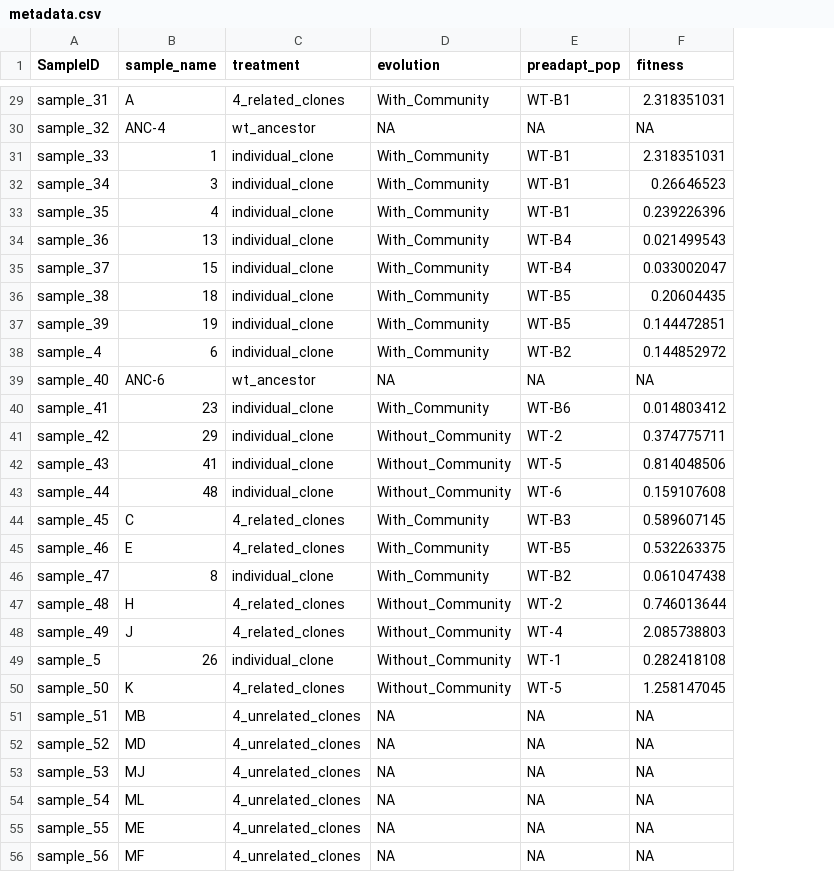
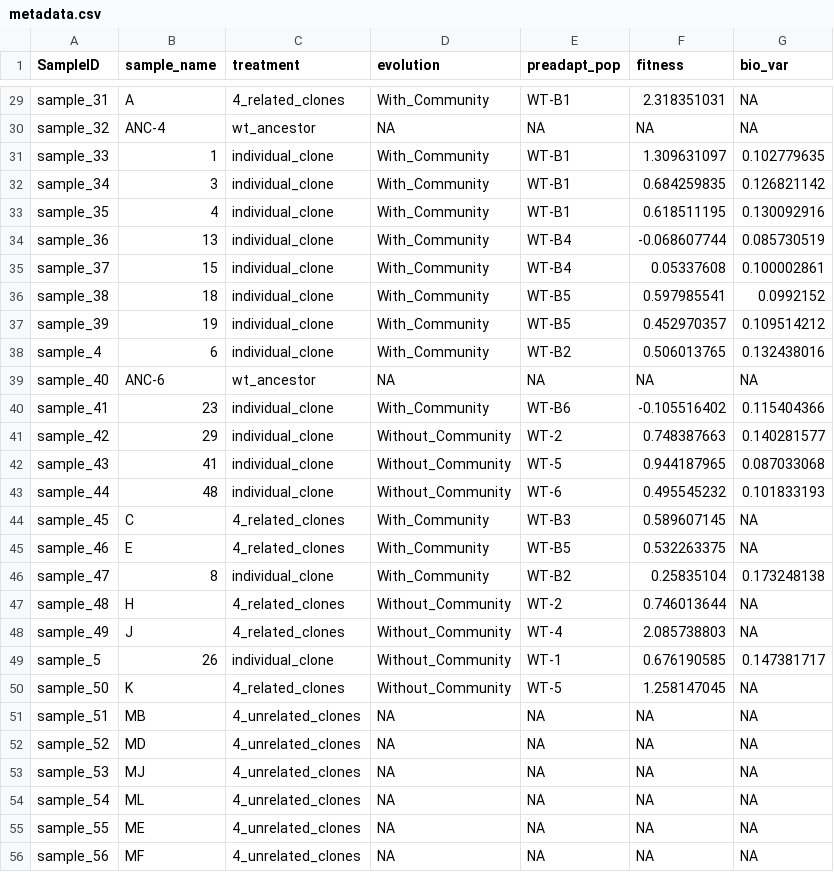
Before and after one commit to padpadpadpad/alex_biolog, a CSV file: sequencing/data/metadata.csv, drawn as a sheet; only a part is shown, gaps mark what is left out; the diff covers the shown part only; the diff names each change by its address in the sheet, - before the commit and + after, or states it on an @@ line.

```diff
--- a/sequencing/data/metadata.csv
+++ b/sequencing/data/metadata.csv
+column G (bio_var), rows 29-56: NA | NA | 0.102779635 | 0.126821142 | 0.130092916 | 0.085730519 | 0.100002861 | 0.0992152 | 0.109514212 | 0.132438016 | NA | 0.115404366 | 0.140281577 | 0.087033068 | 0.101833193 | NA | NA | 0.173248138 | NA | NA | 0.147381717 | NA | NA | NA | NA | NA | NA | NA
-F31 (fitness): 2.318351031
+F31 (fitness): 1.309631097
-F32 (fitness): 0.26646523
+F32 (fitness): 0.684259835
-F33 (fitness): 0.239226396
+F33 (fitness): 0.618511195
-F34 (fitness): 0.021499543
+F34 (fitness): -0.068607744
-F35 (fitness): 0.033002047
+F35 (fitness): 0.05337608
-F36 (fitness): 0.20604435
+F36 (fitness): 0.597985541
-F37 (fitness): 0.144472851
+F37 (fitness): 0.452970357
-F38 (fitness): 0.144852972
+F38 (fitness): 0.506013765
-F40 (fitness): 0.014803412
+F40 (fitness): -0.105516402
-F41 (fitness): 0.374775711
+F41 (fitness): 0.748387663
-F42 (fitness): 0.814048506
+F42 (fitness): 0.944187965
-F43 (fitness): 0.159107608
+F43 (fitness): 0.495545232
-F46 (fitness): 0.061047438
+F46 (fitness): 0.25835104
-F49 (fitness): 0.282418108
+F49 (fitness): 0.676190585
```
Also changed, not shown: 33 edited cells elsewhere in this file, sequencing/data/Soil_community_data_samplenames.csv, 8 other files.
